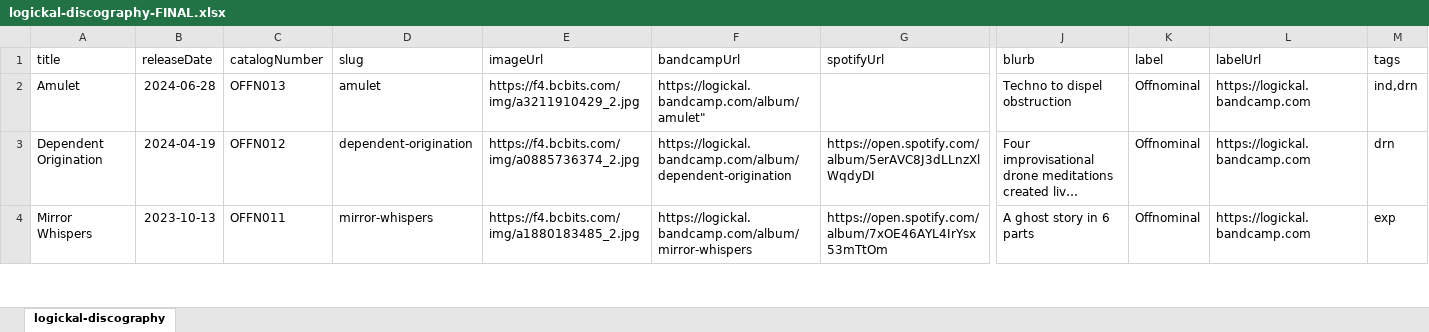
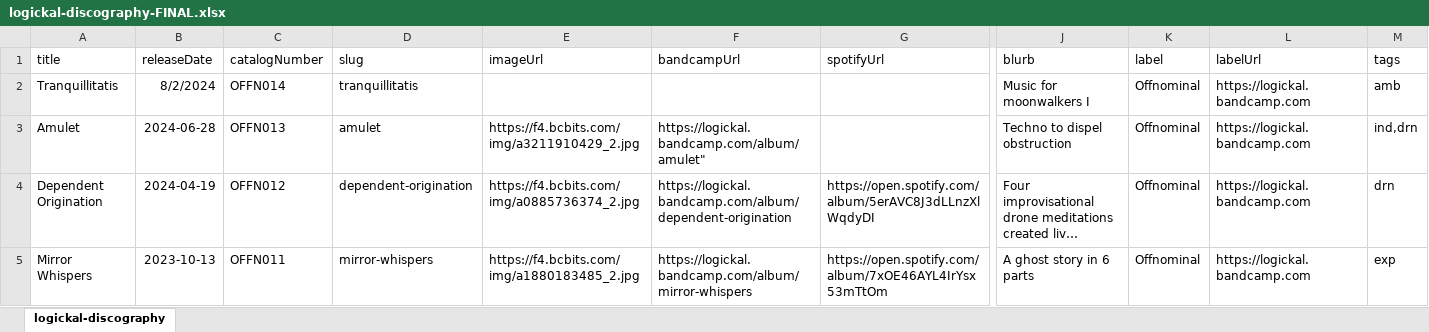
Before and after one commit to logickal/logickal-astro-24, an Excel workbook: src/assets/logickal-discography-FINAL.xlsx, sheet logickal-discography, drawn as a sheet; only a part is shown, gaps mark what is left out; long unchanged cells end in …; values as stored, in another font and other column widths than the file's, no borders; rows hold the shown columns only; the diff names each change by its address in the sheet, - before the commit and + after, or states it on an @@ line.

Commit message:
Add updates to discography and discogCard component

```diff
--- a/src/assets/logickal-discography-FINAL.xlsx (sheet logickal-discography)
+++ b/src/assets/logickal-discography-FINAL.xlsx (sheet logickal-discography)
+row 2: Tranquillitatis | 8/2/2024 | OFFN014 | tranquillitatis |  |  |  | Music for moonwalkers I | Offnominal | https://logickal.bandcamp.com | amb
```
Also changed, not shown: 1 other file.
